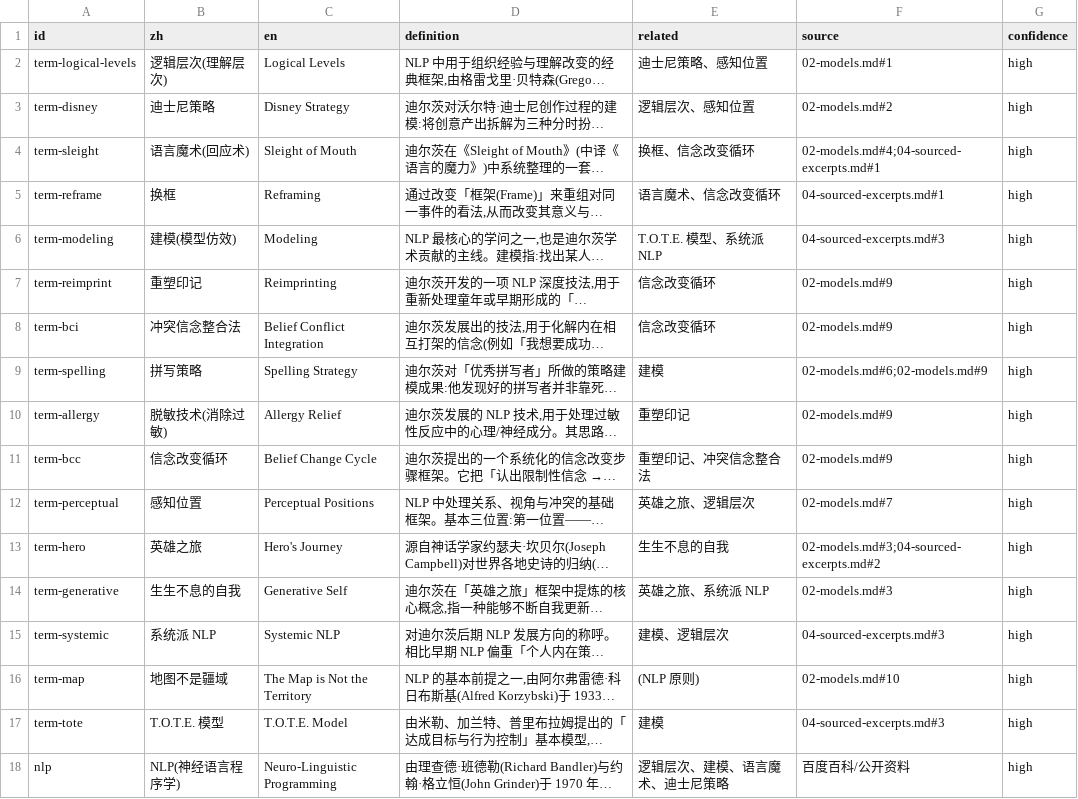
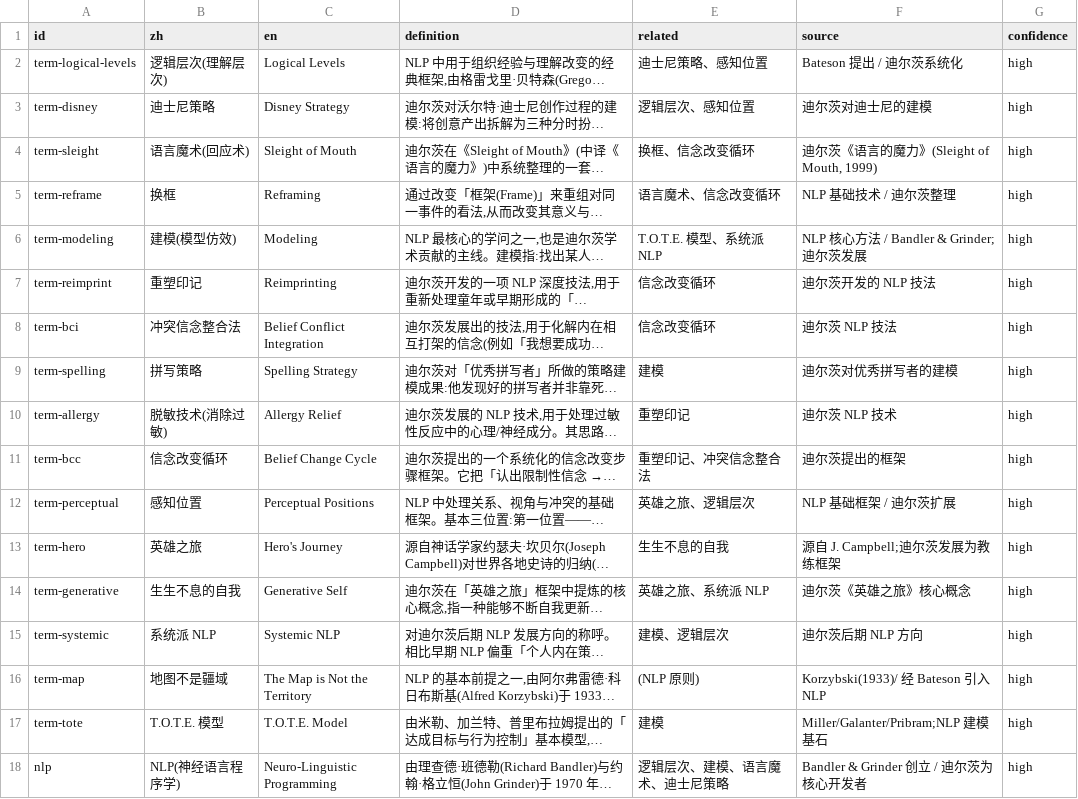
Before and after one commit to sl-yang-dl/dilts-corpus, a CSV file: data/terms.csv, drawn as a sheet; long unchanged cells end in …; the diff names each change by its address in the sheet, - before the commit and + after, or states it on an @@ line.

```diff
--- a/data/terms.csv
+++ b/data/terms.csv
-F2 (source): 02-models.md#1
+F2 (source): Bateson 提出 / 迪尔茨系统化
-F3 (source): 02-models.md#2
+F3 (source): 迪尔茨对迪士尼的建模
-F4 (source): 02-models.md#4;04-sourced-excerpts.md#1
+F4 (source): 迪尔茨《语言的魔力》(Sleight of Mouth, 1999)
-F5 (source): 04-sourced-excerpts.md#1
+F5 (source): NLP 基础技术 / 迪尔茨整理
-F6 (source): 04-sourced-excerpts.md#3
+F6 (source): NLP 核心方法 / Bandler & Grinder;迪尔茨发展
-F7 (source): 02-models.md#9
+F7 (source): 迪尔茨开发的 NLP 技法
-F8 (source): 02-models.md#9
+F8 (source): 迪尔茨 NLP 技法
-F9 (source): 02-models.md#6;02-models.md#9
+F9 (source): 迪尔茨对优秀拼写者的建模
-F10 (source): 02-models.md#9
+F10 (source): 迪尔茨 NLP 技术
-F11 (source): 02-models.md#9
+F11 (source): 迪尔茨提出的框架
-F12 (source): 02-models.md#7
+F12 (source): NLP 基础框架 / 迪尔茨扩展
-F13 (source): 02-models.md#3;04-sourced-excerpts.md#2
+F13 (source): 源自 J. Campbell;迪尔茨发展为教练框架
-F14 (source): 02-models.md#3
+F14 (source): 迪尔茨《英雄之旅》核心概念
-F15 (source): 04-sourced-excerpts.md#3
+F15 (source): 迪尔茨后期 NLP 方向
-F16 (source): 02-models.md#10
+F16 (source): Korzybski(1933)/ 经 Bateson 引入 NLP
-F17 (source): 04-sourced-excerpts.md#3
+F17 (source): Miller/Galanter/Pribram;NLP 建模基石
-F18 (source): 百度百科/公开资料
+F18 (source): Bandler & Grinder 创立 / 迪尔茨为核心开发者
```
Also changed, not shown: data/quotes.csv, 4 other files.
